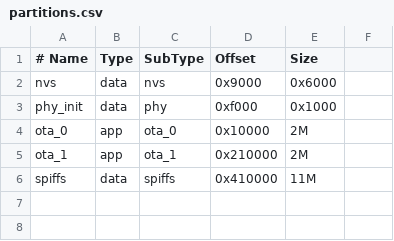
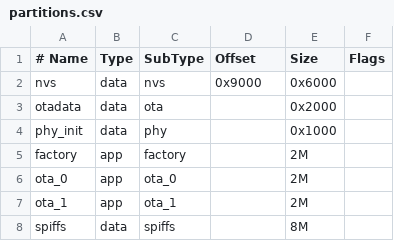
Before and after one commit to aarongabrielcy/project-name, a CSV file: partitions.csv, drawn as a sheet; addresses are those after the commit; the diff names each change by its address in the sheet, - before the commit and + after, or states it on an @@ line.

```diff
--- a/partitions.csv
+++ b/partitions.csv
-F1: (empty)
+F1: Flags
+row 3: otadata | data | ota |  | 0x2000
-D4 (Offset): 0xf000
+D4 (Offset): (empty)
+row 5: factory | app | factory |  | 2M
-D6 (Offset): 0x10000
+D6 (Offset): (empty)
-D7 (Offset): 0x210000
+D7 (Offset): (empty)
-D8 (Offset): 0x410000
+D8 (Offset): (empty)
-E8 (Size): 11M
+E8 (Size): 8M
```
Also changed, not shown: 13 other files.
